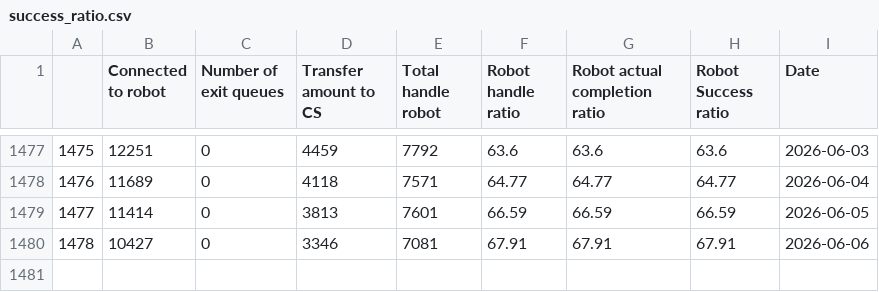
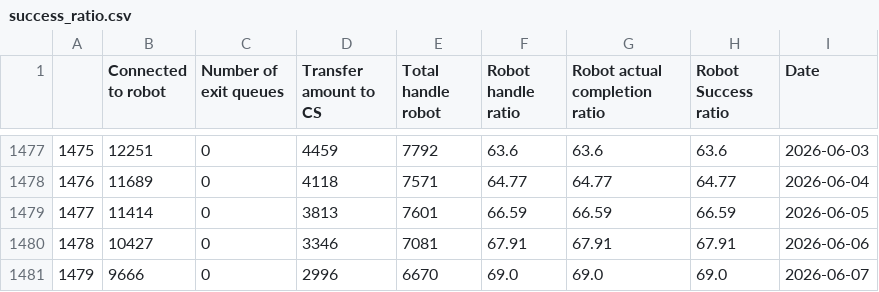
Before and after one commit to keisezrggx/ai_dashboard, a CSV file: dataset_kula/success_ratio.csv, drawn as a sheet; only a part is shown, gaps mark what is left out; the diff names each change by its address in the sheet, - before the commit and + after, or states it on an @@ line.

```diff
--- a/dataset_kula/success_ratio.csv
+++ b/dataset_kula/success_ratio.csv
+row 1481: 1479 | 9666 | 0 | 2996 | 6670 | 69.0 | 69.0 | 69.0 | 2026-06-07
```
Also changed, not shown: dataset_kula/csat_after_takeout.csv, dataset_kula/csat_before_takeout.csv, 7 other files.
